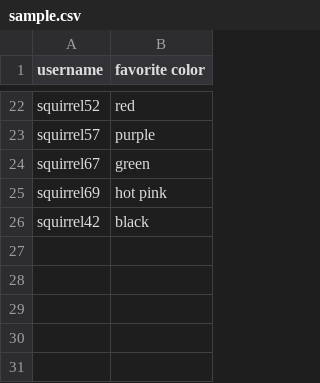
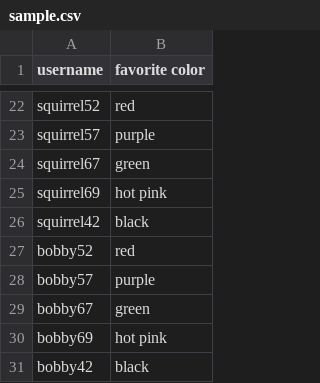
Before and after one commit to Lizzie42-SandersonFan/LD_CP2, a CSV file: Notes/sample.csv, drawn as a sheet; only a part is shown, gaps mark what is left out.

```diff
--- a/Notes/sample.csv
+++ b/Notes/sample.csv
@@ -26 +26,6 @@ squirrel69,hot pink
 squirrel42,black
+bobby52,red
+bobby57,purple
+bobby67,green
+bobby69,hot pink
+bobby42,black
```
Also changed, not shown: 2 other files.
